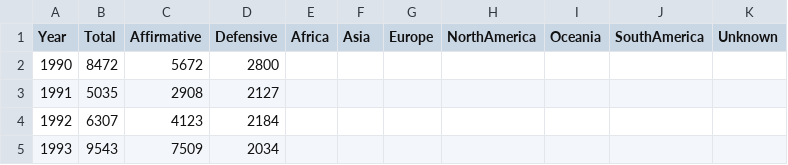
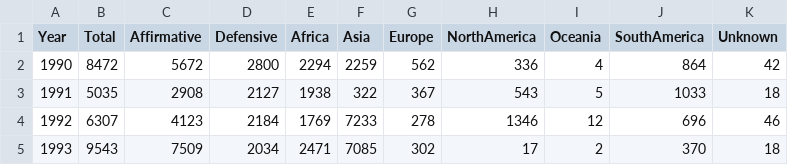
Before and after one commit to liyuan31/DataVizProject, a CSV file: data/asylum_90_to_19.csv, drawn as a sheet; only a part is shown; the diff covers the shown part only.

Commit message:
Update data

```diff
--- a/data/asylum_90_to_19.csv
+++ b/data/asylum_90_to_19.csv
@@ -1,5 +1,5 @@
 Year,Total,Affirmative,Defensive,Africa,Asia,Europe,NorthAmerica,Oceania,SouthAmerica,Unknown
-1990,8472,5672,2800,,,,,,,
-1991,5035,2908,2127,,,,,,,
-1992,6307,4123,2184,,,,,,,
-1993,9543,7509,2034,,,,,,,
+1990,8472,5672,2800,2294,2259,562,336,4,864,42
+1991,5035,2908,2127,1938,322,367,543,5,1033,18
+1992,6307,4123,2184,1769,7233,278,1346,12,696,46
+1993,9543,7509,2034,2471,7085,302,17,2,370,18
```
Also changed, not shown: 42 edited cells elsewhere in this file.
